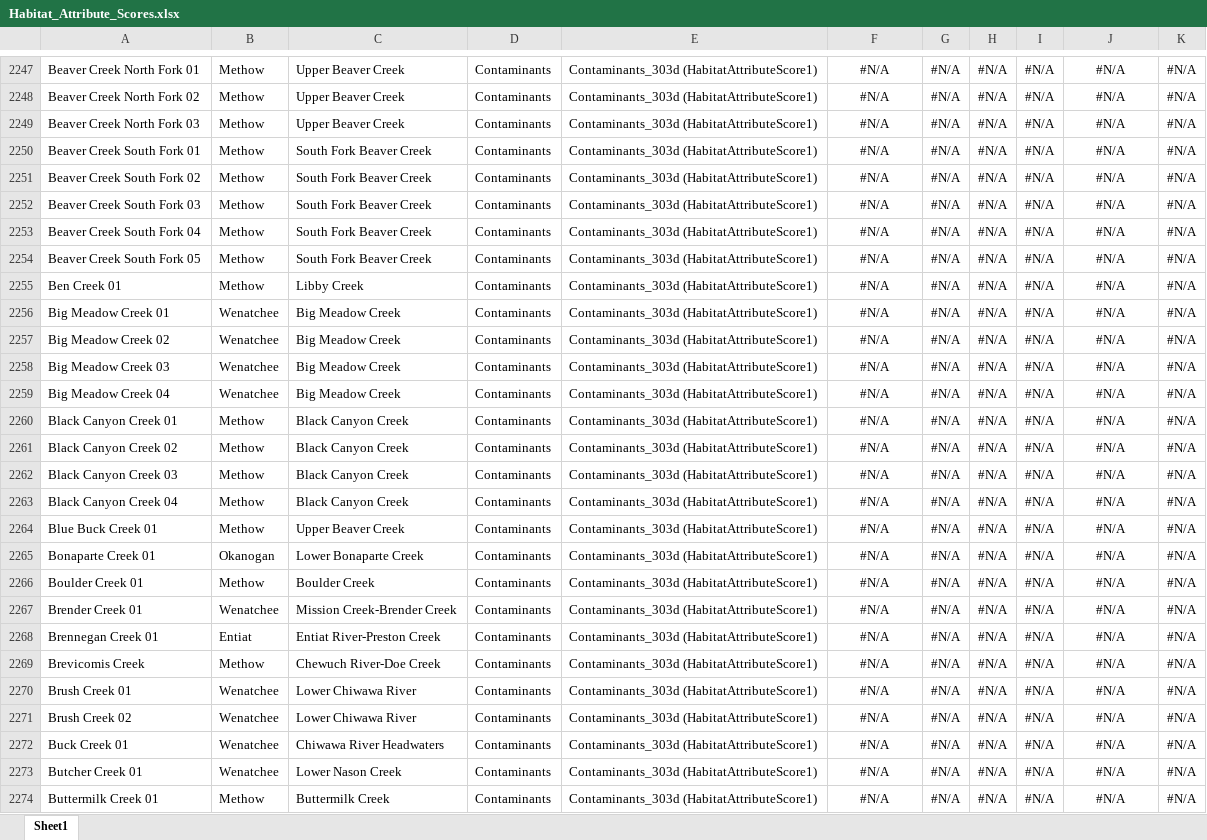
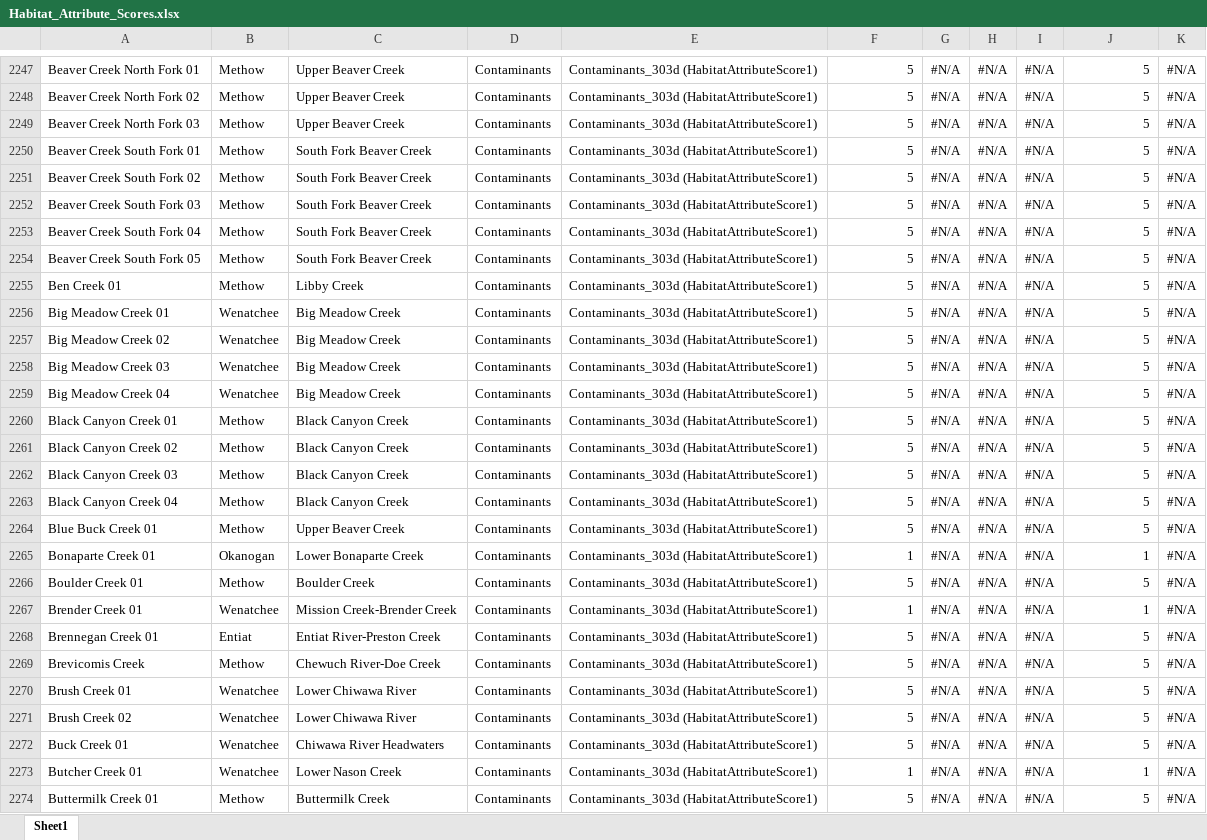
Before and after one commit to Upper-Columbia-Salmon-Recovery-Board/Prioritization_Step2_Data_R_Project, an Excel workbook: Output/Habitat_Attribute_Scores.xlsx, sheet Sheet1, drawn as a sheet; only a part is shown, gaps mark what is left out; values as stored, in another font and other column widths than the file's, no borders; the diff covers the shown part only; the diff names each change by its address in the sheet, - before the commit and + after, or states it on an @@ line.

```diff
--- a/Output/Habitat_Attribute_Scores.xlsx (sheet Sheet1)
+++ b/Output/Habitat_Attribute_Scores.xlsx (sheet Sheet1)
-F2247:F2274 alignment: center
+F2247:F2274 alignment: right
-F2247:F2264: #N/A
+F2247:F2264: 5
-J2247:J2274 alignment: center
+J2247:J2274 alignment: right
-J2247:J2264: #N/A
+J2247:J2264: 5
-F2265: #N/A
+F2265: 1
-J2265: #N/A
+J2265: 1
-F2266: #N/A
+F2266: 5
-J2266: #N/A
+J2266: 5
-F2267: #N/A
+F2267: 1
-J2267: #N/A
+J2267: 1
-F2268:F2272: #N/A
+F2268:F2272: 5
-J2268:J2272: #N/A
+J2268:J2272: 5
-F2273: #N/A
+F2273: 1
-J2273: #N/A
+J2273: 1
-F2274: #N/A
+F2274: 5
-J2274: #N/A
+J2274: 5
```
Also changed, not shown: 1422 edited cells and cell formats elsewhere in this sheet, Data/Attribute_LifeStage_Crosswalk.xlsx, Data/Crosswalk_Habitat_Attributes_and_Actions.xlsx, 24 other files.
